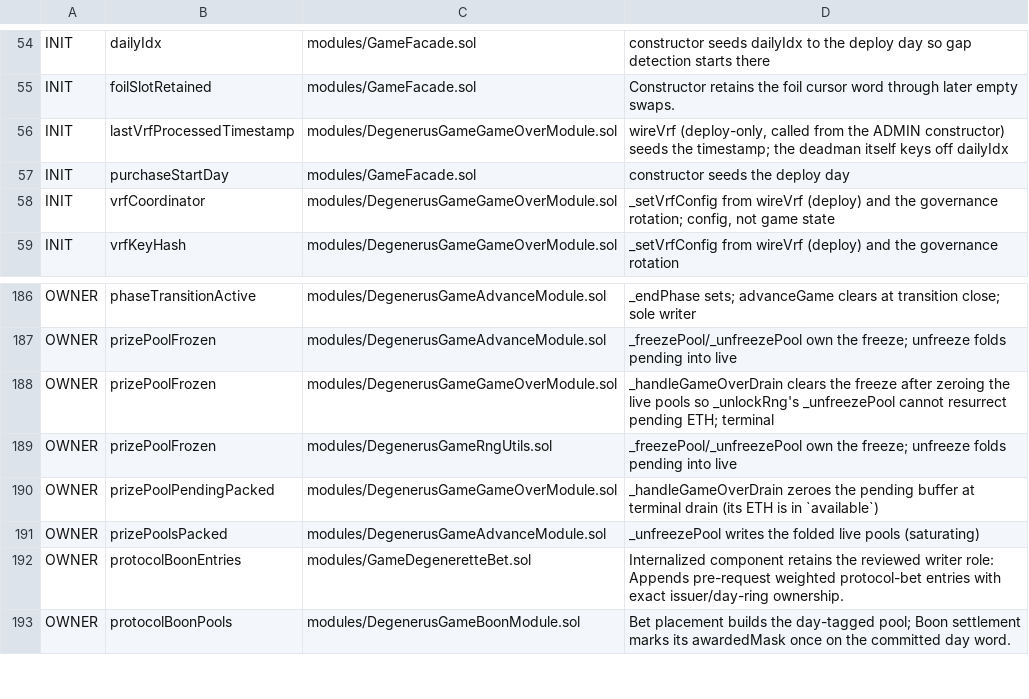
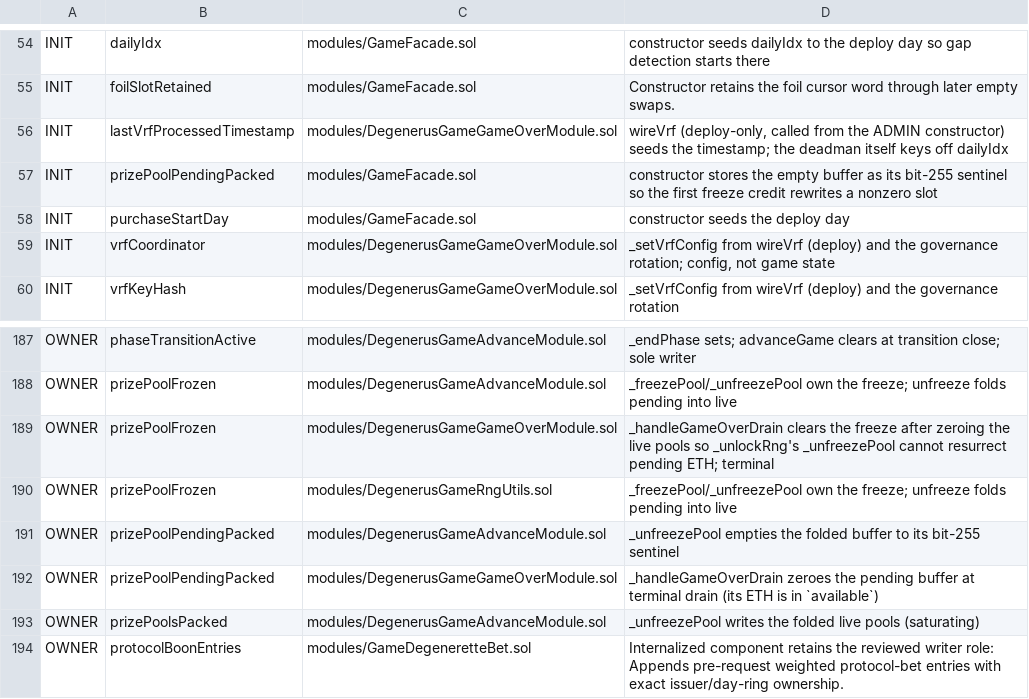
Before and after one commit to PurgeGame/degenerus-protocol, a TSV file: scripts/write-owners-manifest.tsv, drawn as a sheet; only a part is shown, gaps mark what is left out; the shorter side is filled out with more unchanged rows; the diff names each change by its address in the sheet, - before the commit and + after, or states it on an @@ line.

```diff
--- a/scripts/write-owners-manifest.tsv
+++ b/scripts/write-owners-manifest.tsv
+row 57: INIT | prizePoolPendingPacked | modules/GameFacade.sol | constructor stores the empty buffer as its bit-255 sentinel so the first freeze credit rewrites a nonzero slot
+row 191: OWNER | prizePoolPendingPacked | modules/DegenerusGameAdvanceModule.sol | _unfreezePool empties the folded buffer to its bit-255 sentinel
```
Also changed, not shown: scripts/pool-write-manifest.tsv, 12 other files.
